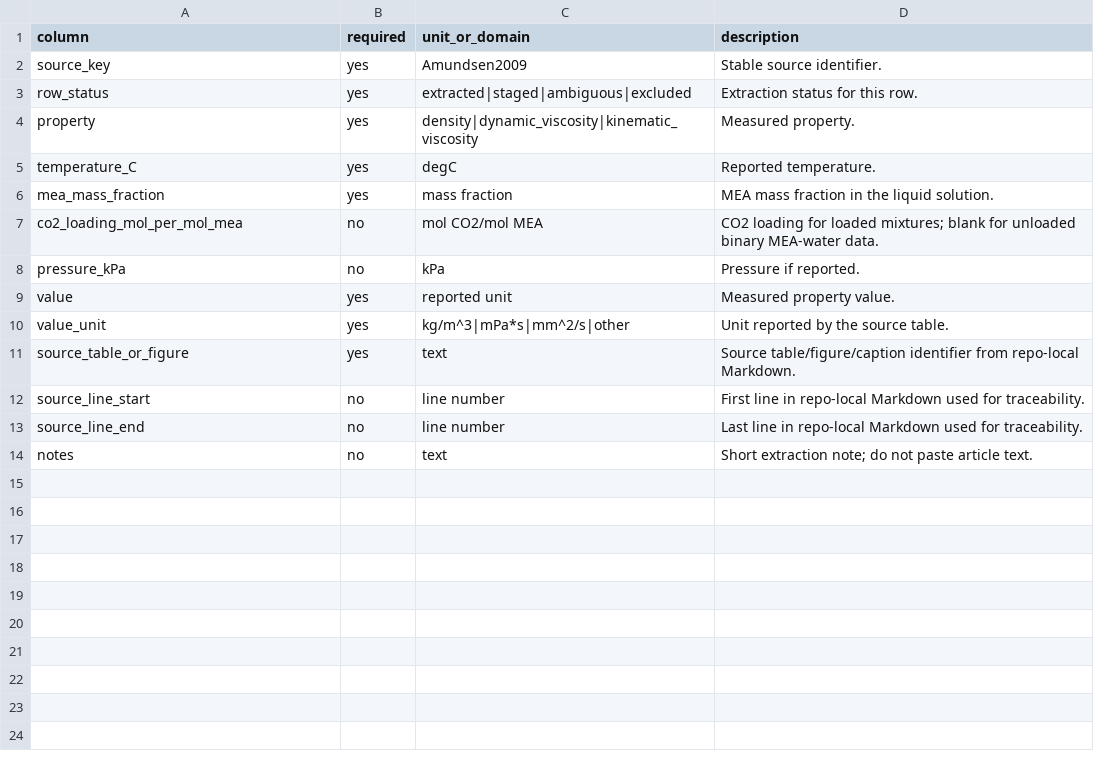
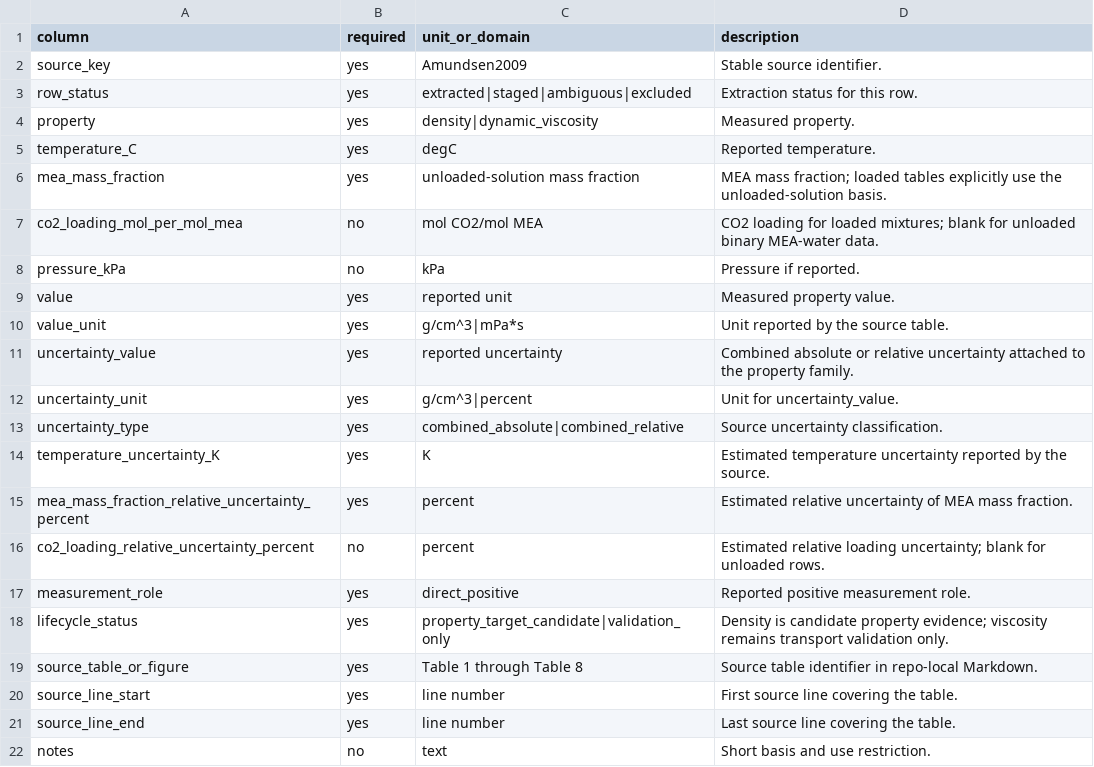
Before and after one commit to tannerpolley/MEA-Thermodynamics, a CSV file: data/reference/MEA/density_viscosity/Amundsen_2009_density_viscosity_schema.csv, drawn as a sheet.

Commit message:
data: extract loaded MEA property evidence

```diff
--- a/data/reference/MEA/density_viscosity/Amundsen_2009_density_viscosity_schema.csv
+++ b/data/reference/MEA/density_viscosity/Amundsen_2009_density_viscosity_schema.csv
@@ -3,5 +3,5 @@ source_key,yes,Amundsen2009,Stable source identifier.
 row_status,yes,extracted|staged|ambiguous|excluded,Extraction status for this row.
-property,yes,density|dynamic_viscosity|kinematic_viscosity,Measured property.
+property,yes,density|dynamic_viscosity,Measured property.
 temperature_C,yes,degC,Reported temperature.
-mea_mass_fraction,yes,mass fraction,MEA mass fraction in the liquid solution.
+mea_mass_fraction,yes,unloaded-solution mass fraction,MEA mass fraction; loaded tables explicitly use the unloaded-solution basis.
 co2_loading_mol_per_mol_mea,no,mol CO2/mol MEA,CO2 loading for loaded mixtures; blank for unloaded binary MEA-water data.
@@ -9,6 +9,14 @@ pressure_kPa,no,kPa,Pressure if reported.
 value,yes,reported unit,Measured property value.
-value_unit,yes,kg/m^3|mPa*s|mm^2/s|other,Unit reported by the source table.
-source_table_or_figure,yes,text,Source table/figure/caption identifier from repo-local Markdown.
-source_line_start,no,line number,First line in repo-local Markdown used for traceability.
-source_line_end,no,line number,Last line in repo-local Markdown used for traceability.
-notes,no,text,Short extraction note; do not paste article text.
+value_unit,yes,g/cm^3|mPa*s,Unit reported by the source table.
+uncertainty_value,yes,reported uncertainty,Combined absolute or relative uncertainty attached to the property family.
+uncertainty_unit,yes,g/cm^3|percent,Unit for uncertainty_value.
+uncertainty_type,yes,combined_absolute|combined_relative,Source uncertainty classification.
+temperature_uncertainty_K,yes,K,Estimated temperature uncertainty reported by the source.
+mea_mass_fraction_relative_uncertainty_percent,yes,percent,Estimated relative uncertainty of MEA mass fraction.
+co2_loading_relative_uncertainty_percent,no,percent,Estimated relative loading uncertainty; blank for unloaded rows.
+measurement_role,yes,direct_positive,Reported positive measurement role.
+lifecycle_status,yes,property_target_candidate|validation_only,Density is candidate property evidence; viscosity remains transport validation only.
+source_table_or_figure,yes,Table 1 through Table 8,Source table identifier in repo-local Markdown.
+source_line_start,yes,line number,First source line covering the table.
+source_line_end,yes,line number,Last source line covering the table.
+notes,no,text,Short basis and use restriction.
```
Also changed, not shown: data/reference/MEA/manifests/extraction_target_manifest.csv, data/reference/MEA/manifests/source_status_manifest.csv, 4 other files.
